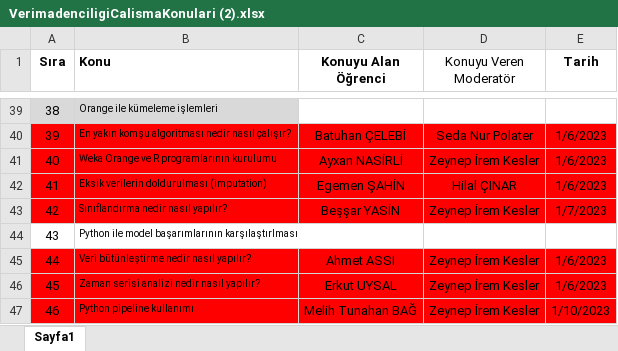
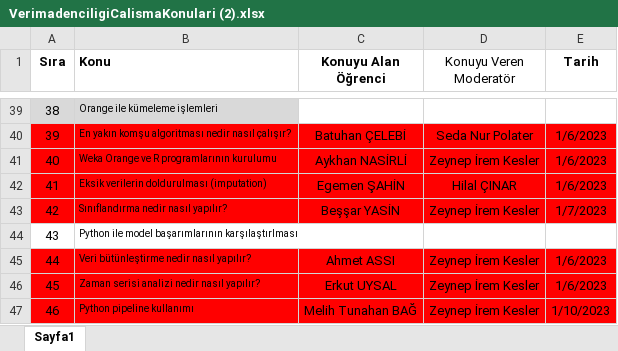
Before and after one commit to bmdersleri/VeriMadenciligi, an Excel workbook: VerimadenciligiCalismaKonulari (2).xlsx, sheet Sayfa1, drawn as a sheet; only a part is shown, gaps mark what is left out; values as stored, in another font and other column widths than the file's, no borders; the diff names each change by its address in the sheet, - before the commit and + after, or states it on an @@ line.

```diff
--- a/VerimadenciligiCalismaKonulari (2).xlsx (sheet Sayfa1)
+++ b/VerimadenciligiCalismaKonulari (2).xlsx (sheet Sayfa1)
-C41 (Konuyu Alan Öğrenci): Ayxan NASİRLİ
+C41 (Konuyu Alan Öğrenci): Aykhan NASİRLİ
```
